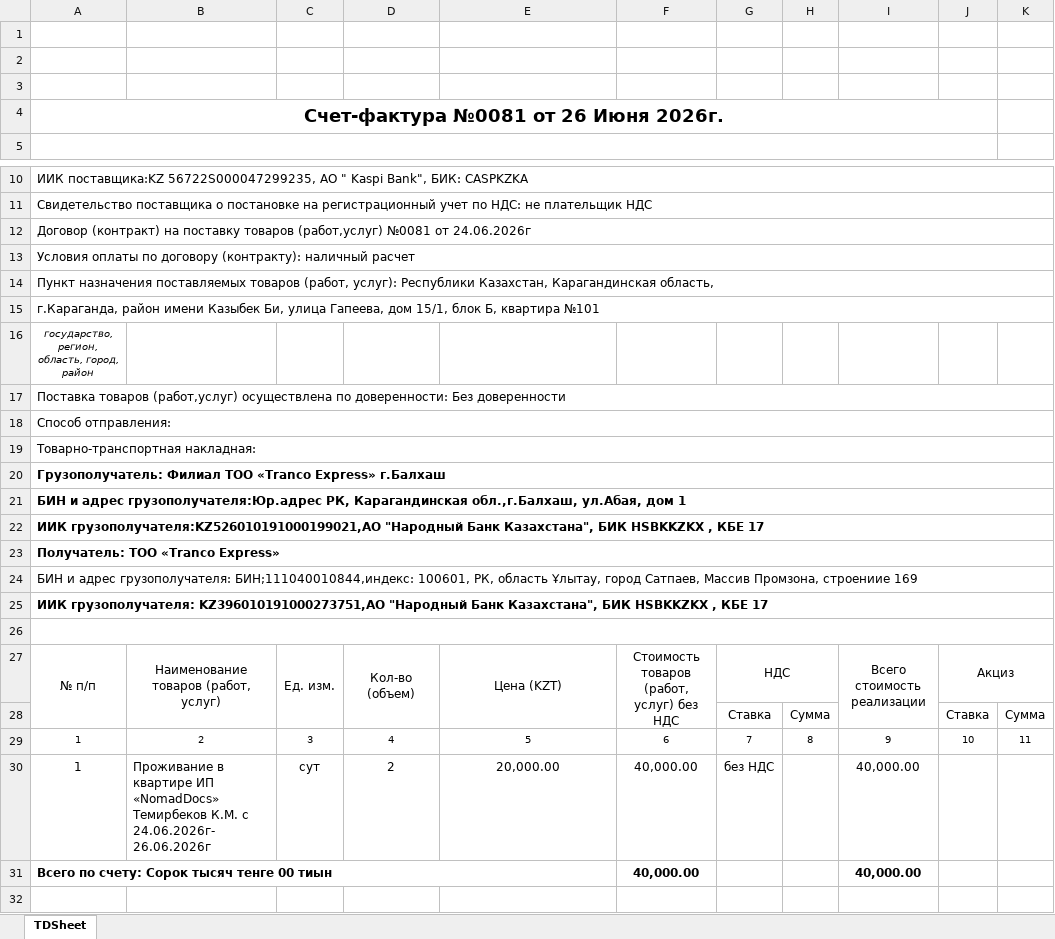
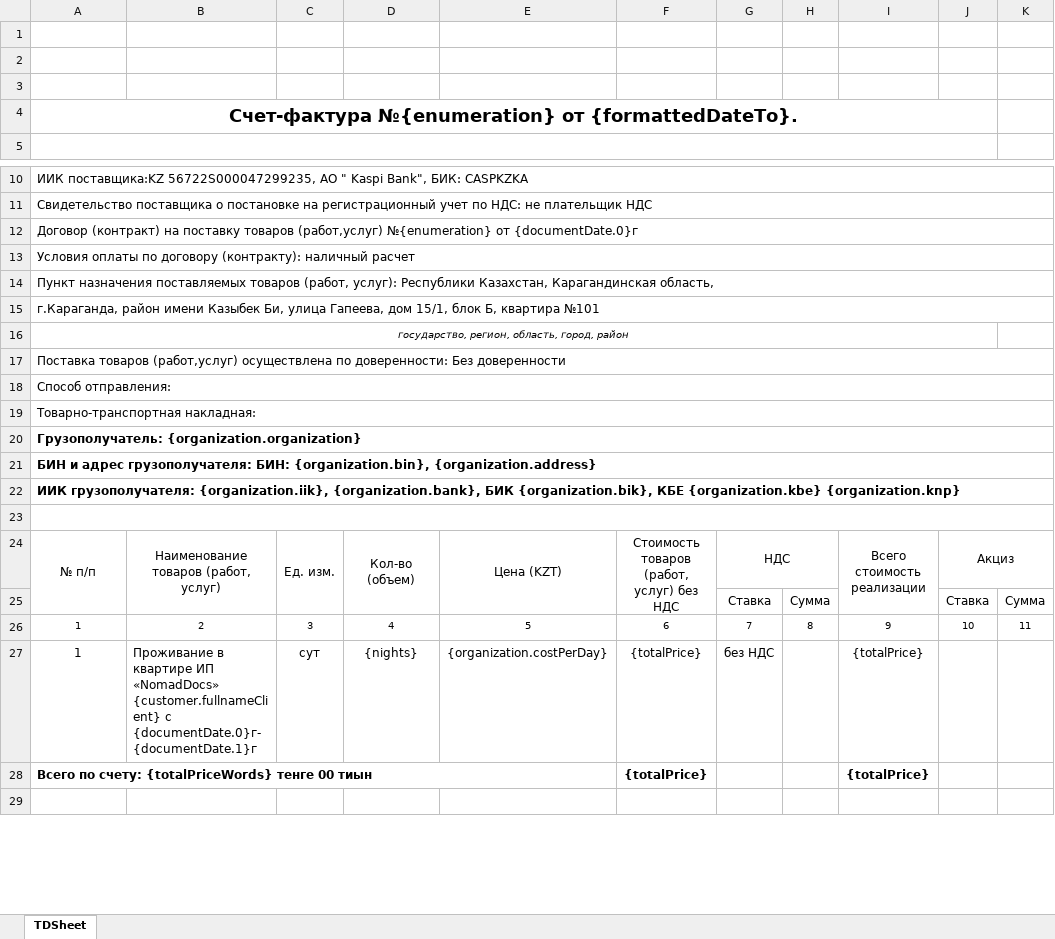
Before and after one commit to Zaccal/Docify, an Excel workbook: apps/excel-service/templates/NomadDocs/Tax Invoice.xlsx, sheet TDSheet, drawn as a sheet; only a part is shown, gaps mark what is left out; values as stored, in another font and other column widths than the file's, no borders; charts and pictures not drawn; removed rows and columns are numbered as before the commit, all else as after; the diff names each change by its address in the sheet, - before the commit and + after, or states it on an @@ line.

Commit message:
✨ feat: finished nomaddocs templates

```diff
--- a/apps/excel-service/templates/NomadDocs/Tax Invoice.xlsx (sheet TDSheet)
+++ b/apps/excel-service/templates/NomadDocs/Tax Invoice.xlsx (sheet TDSheet)
-A4: Счет-фактура №0081 от 26 Июня 2026г.
+A4: Счет-фактура №{enumeration} от {formattedDateTo}.
-A12: …товаров (работ,услуг) №0081 от 24.06.2026г
+A12: …товаров (работ,услуг) №{enumeration} от {documentDate.0}г
+A16:J16 merged
-A20: Грузополучатель: Филиал ТОО «Tranco Express» г.Балхаш
+A20: Грузополучатель: {organization.organization}
-A21: …и адрес грузополучателя:Юр.адрес РК, Карагандинская обл.,г.Балхаш, ул.Абая, дом 1
+A21: …и адрес грузополучателя: БИН: {organization.bin}, {organization.address}
-A22: ИИК грузополучателя:KZ526010191000199021,АО "Народный Банк Казахстана", БИК HSBKKZKX , КБЕ 17
+A22: ИИК грузополучателя: {organization.iik}, {organization.bank}, БИК {organization.bik}, КБЕ {organization.kbe} {organization.knp}
-row 23: Получатель: ТОО «Tranco Express»
-row 24: БИН и адрес грузополучателя: БИН;111040010844,индекс: 100601, РК, область Ұлытау, город Сатпаев, Массив Промзона, строениие 169
-row 25: ИИК грузополучателя: KZ396010191000273751,АО "Народный Банк Казахстана", БИК HSBKKZKX , КБЕ 17
-B27: …ИП «NomadDocs» Темирбеков К.М. с 24.06.2026г- 26.06.2026г
+B27: …ИП «NomadDocs» {customer.fullnameClient} с {documentDate.0}г- {documentDate.1}г
-D27: 2
+D27: {nights}
-E27: 20,000.00
+E27: {organization.costPerDay}
-F27: 40,000.00
+F27: {totalPrice}
-I27: 40,000.00
+I27: {totalPrice}
-row 31: Всего по счету: Сорок тысяч тенге 00 тиын |  |  |  |  | 40,000.00 |  |  | 40,000.00
+row 28: Всего по счету: {totalPriceWords} тенге 00 тиын |  |  |  |  | {totalPrice} |  |  | {totalPrice}
```
Also changed, not shown: charts or pictures, apps/excel-service/templates/NomadDocs/Cash Receipt Order.xlsx, apps/excel-service/templates/NomadDocs/Completed Work Certificates.xlsx, 2 other files.
